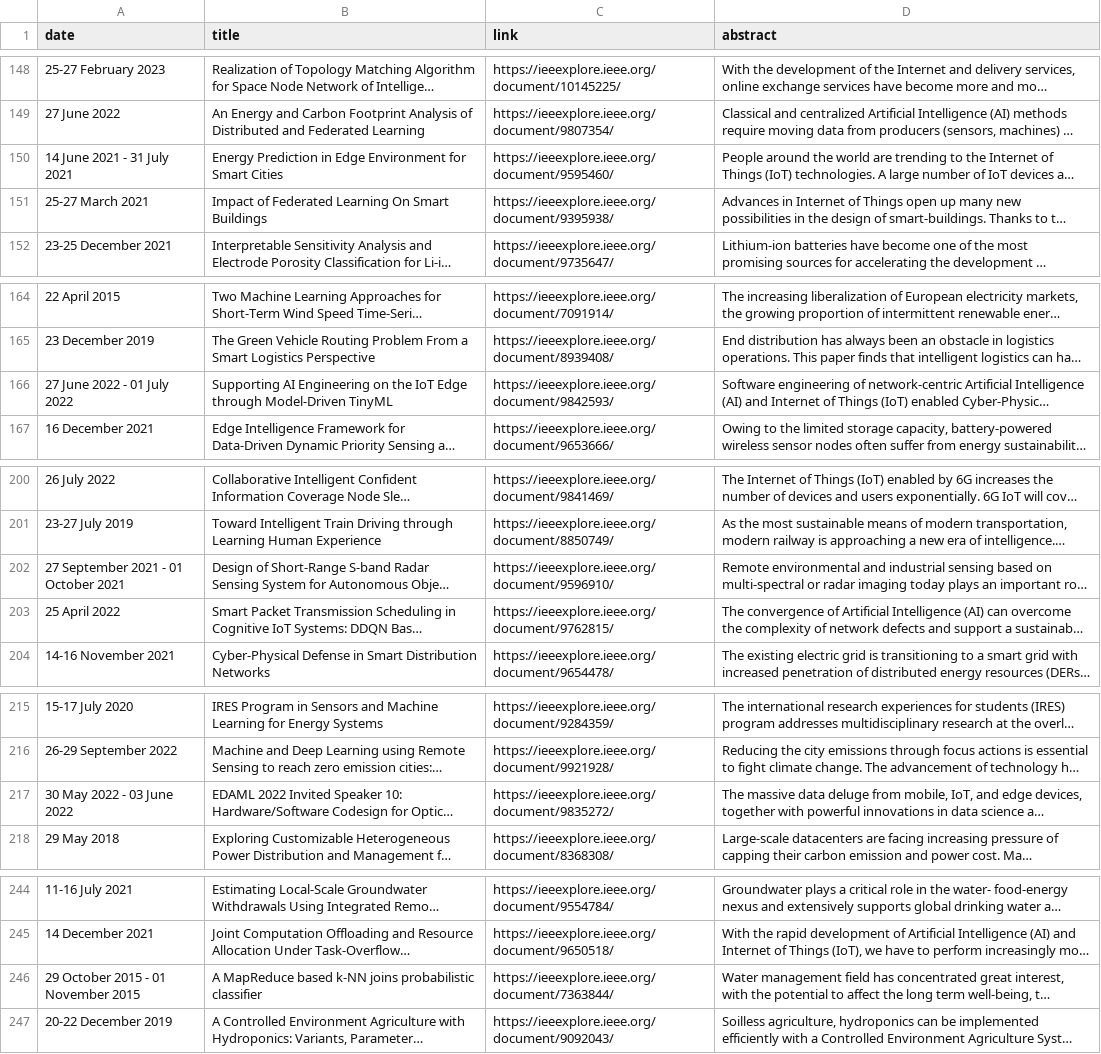
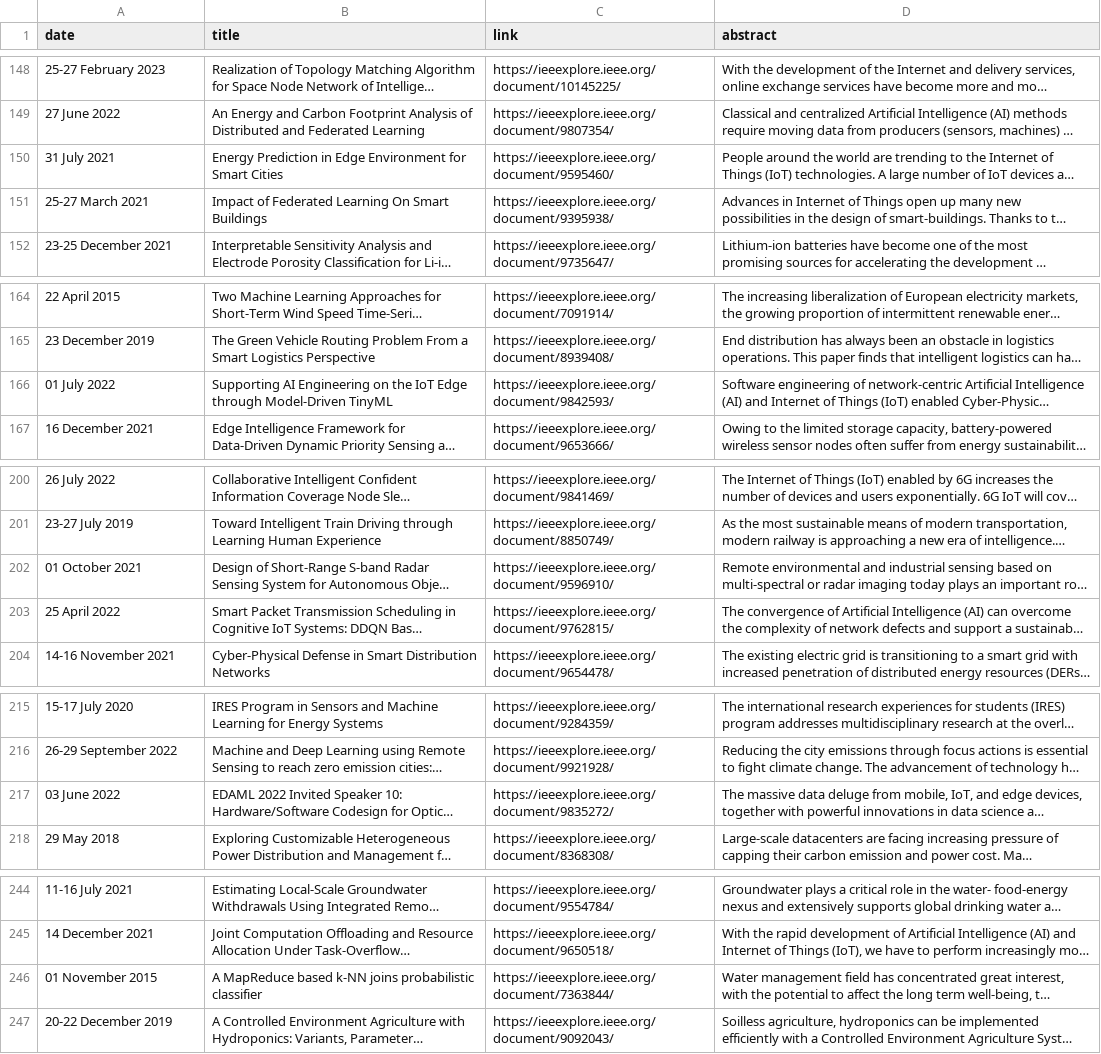
Before and after one commit to Abdulnaser98/CER_Pro, a CSV file: data/filtered/xplore_with_date.csv, drawn as a sheet; only a part is shown, gaps mark what is left out; long unchanged cells end in …; the diff covers the shown part only; the diff names each change by its address in the sheet, - before the commit and + after, or states it on an @@ line.

Commit message:
adding date

```diff
--- a/data/filtered/xplore_with_date.csv
+++ b/data/filtered/xplore_with_date.csv
-A150 (date): 14 June 2021 - 31 July 2021
+A150 (date): 31 July 2021
-A166 (date): 27 June 2022 - 01 July 2022
+A166 (date): 01 July 2022
-A202 (date): 27 September 2021 - 01 October 2021
+A202 (date): 01 October 2021
-A217 (date): 30 May 2022 - 03 June 2022
+A217 (date): 03 June 2022
-A246 (date): 29 October 2015 - 01 November 2015
+A246 (date): 01 November 2015
```
Also changed, not shown: 5 edited cells elsewhere in this file, data/filtered/filtered_acm_data.csv, 7 other files.
